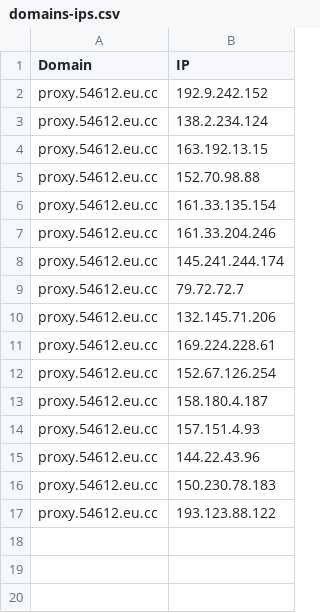
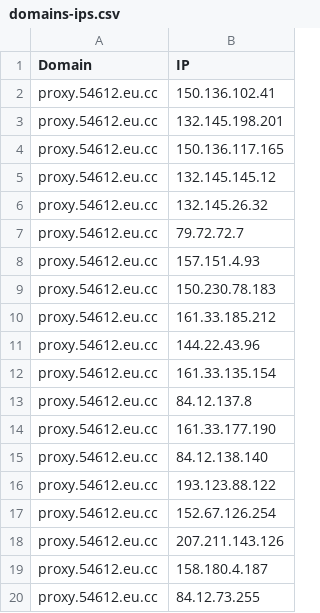
Before and after one commit to xiya-like/proxyip-tracker, a CSV file: result/domains-ips.csv, drawn as a sheet.

```diff
--- a/result/domains-ips.csv
+++ b/result/domains-ips.csv
@@ -1,17 +1,20 @@
 Domain,IP
-proxy.54612.eu.cc,192.9.242.152
-proxy.54612.eu.cc,138.2.234.124
-proxy.54612.eu.cc,163.192.13.15
-proxy.54612.eu.cc,152.70.98.88
+proxy.54612.eu.cc,150.136.102.41
+proxy.54612.eu.cc,132.145.198.201
+proxy.54612.eu.cc,150.136.117.165
+proxy.54612.eu.cc,132.145.145.12
+proxy.54612.eu.cc,132.145.26.32
+proxy.54612.eu.cc,79.72.72.7
+proxy.54612.eu.cc,157.151.4.93
+proxy.54612.eu.cc,150.230.78.183
+proxy.54612.eu.cc,161.33.185.212
+proxy.54612.eu.cc,144.22.43.96
 proxy.54612.eu.cc,161.33.135.154
-proxy.54612.eu.cc,161.33.204.246
-proxy.54612.eu.cc,145.241.244.174
-proxy.54612.eu.cc,79.72.72.7
-proxy.54612.eu.cc,132.145.71.206
-proxy.54612.eu.cc,169.224.228.61
+proxy.54612.eu.cc,84.12.137.8
+proxy.54612.eu.cc,161.33.177.190
+proxy.54612.eu.cc,84.12.138.140
+proxy.54612.eu.cc,193.123.88.122
 proxy.54612.eu.cc,152.67.126.254
+proxy.54612.eu.cc,207.211.143.126
 proxy.54612.eu.cc,158.180.4.187
-proxy.54612.eu.cc,157.151.4.93
-proxy.54612.eu.cc,144.22.43.96
-proxy.54612.eu.cc,150.230.78.183
-proxy.54612.eu.cc,193.123.88.122
+proxy.54612.eu.cc,84.12.73.255
```
Also changed, not shown: result/ips.csv, result/tested-ips.csv.
